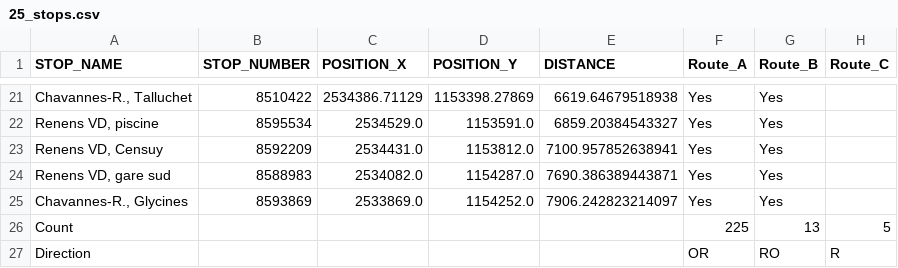
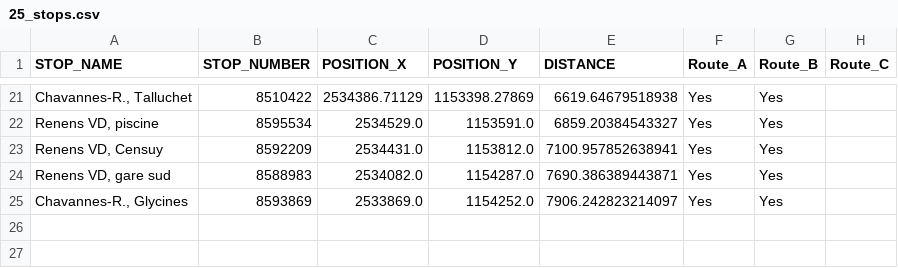
Before and after one commit to merlebleue/DRONES-AND-BUS, a CSV file: transport_data/2025_01_03/85_151_25/25_stops.csv, drawn as a sheet; only a part is shown, gaps mark what is left out; the diff names each change by its address in the sheet, - before the commit and + after, or states it on an @@ line.

```diff
--- a/transport_data/2025_01_03/85_151_25/25_stops.csv
+++ b/transport_data/2025_01_03/85_151_25/25_stops.csv
-row 26: Count |  |  |  |  | 225 | 13 | 5
-row 27: Direction |  |  |  |  | OR | RO | R
```
Also changed, not shown: transport_data/2025_01_03/85_151_1/1_stops.csv, transport_data/2025_01_03/85_151_32/32_stops.csv, 31 other files.
